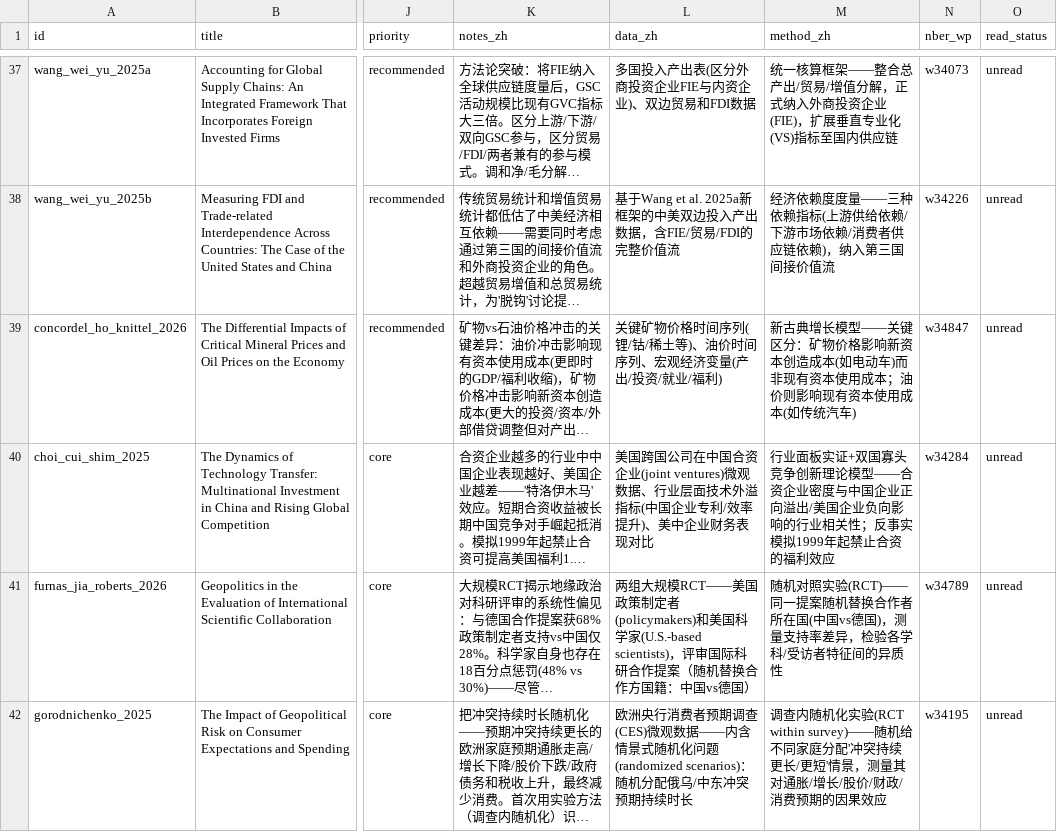
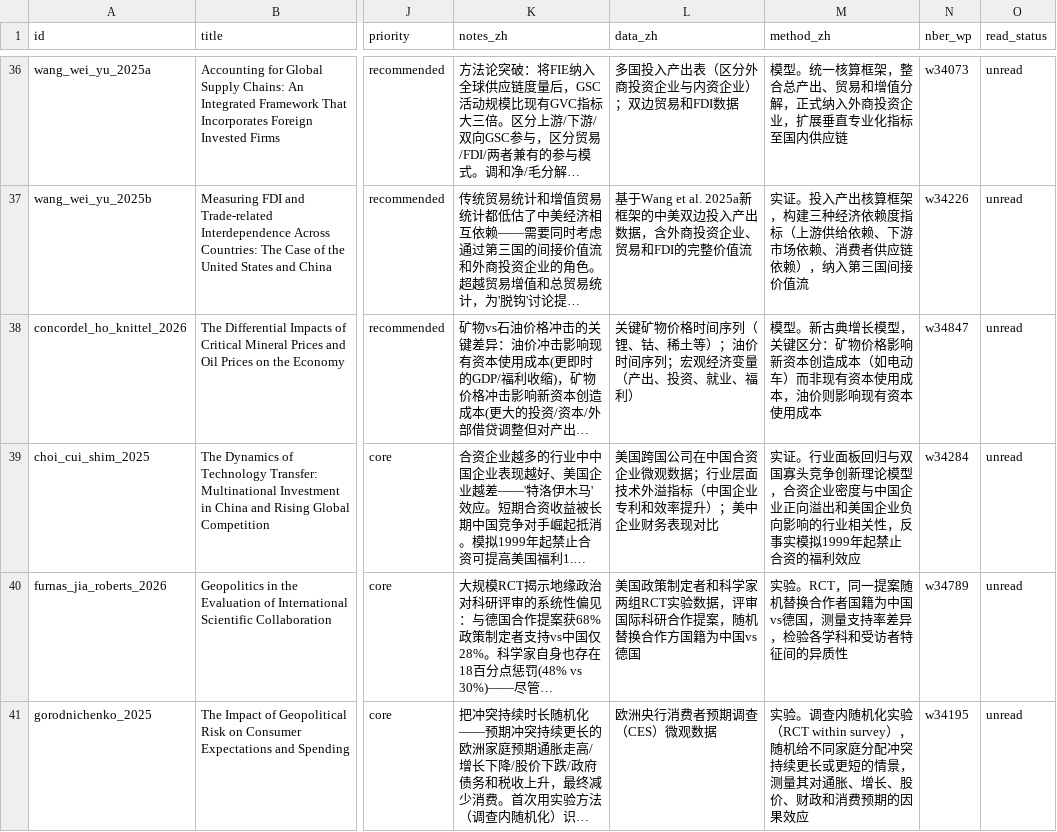
Before and after one commit to gingercandoit/track_geopolitics, a CSV file: literature/new/new.csv, drawn as a sheet; only a part is shown, gaps mark what is left out; long unchanged cells end in …; addresses are those after the commit; the diff covers the shown part only; the diff names each change by its address in the sheet, - before the commit and + after, or states it on an @@ line.

Commit message:
literature: add title_zh for all 137 papers + CSS fix + method_zh specificity
- Added Chinese title translations to all 46 new + 91 classic papers
- Updated paper_card template: display title_zh below English title
- CSS: fixed lit-hero-desc line break (removed max-width + display:none)
- Refined 6 vague method_zh entries to specify DID/panel/simulation etc.
- Regenerated views, CSV, BibTeX, roadmap, and full site

```diff
--- a/literature/new/new.csv
+++ b/literature/new/new.csv
-L36 (data_zh): 多国投入产出表(区分外商投资企业FIE与内资企业)、双边贸易和FDI数据
+L36 (data_zh): 多国投入产出表（区分外商投资企业与内资企业）；双边贸易和FDI数据
-M36 (method_zh): 统一核算框架——整合总产出/贸易/增值分解，正式纳入外商投资企业(FIE)，扩展垂直专业化(VS)指标至国…
+M36 (method_zh): 模型。统一核算框架，整合总产出、贸易和增值分解，正式纳入外商投资企业，扩展垂直专业化指标至国…
-L37 (data_zh): …数据，含FIE/贸易/FDI的完整价…
+L37 (data_zh): …数据，含外商投资企业、贸易和FDI的完整价…
-M37 (method_zh): 经济依赖度度量——三种依赖指标(上游供给依赖/下游市场依赖/消费者供应链依赖)，纳入第…
+M37 (method_zh): 实证。投入产出核算框架，构建三种经济依赖度指标（上游供给依赖、下游市场依赖、消费者供应链依赖），纳入第…
-L38 (data_zh): …时间序列(锂/钴/稀土等)、油价时间序列、宏观经济变量(产出/投资/就业/福利)
+L38 (data_zh): …时间序列（锂、钴、稀土等）；油价时间序列；宏观经济变量（产出、投资、就业、福利）
-M38 (method_zh): 新古典增长模型——关键区分：矿物价格影响新资本创造成本(如电动车)而非现有资本使用成本；油价则影响现有资本使用成本(如传统汽车)
+M38 (method_zh): 模型。新古典增长模型，关键区分：矿物价格影响新资本创造成本（如电动车）而非现有资本使用成本，油价则影响现有资本使用成本
-L39 (data_zh): …合资企业(joint ventures)微观数据、行业层面技术外溢指标(中国企业专利/效率提升)、美中企业…
+L39 (data_zh): …合资企业微观数据；行业层面技术外溢指标（中国企业专利和效率提升）；美中企业…
-M39 (method_zh): 行业面板实证+双国寡头竞争创新理论模型——合资企业密度与中国企业正向溢出/美国企业负向影响的行业相关性；反事实模…
+M39 (method_zh): 实证。行业面板回归与双国寡头竞争创新理论模型，合资企业密度与中国企业正向溢出和美国企业负向影响的行业相关性，反事实模…
-L40 (data_zh): 两组大规模RCT——美国政策制定者(policymakers)和美国科学家(U.S.-based scientists)，评审国际科研合作提案（随机替换合作方国籍：中国vs德国）
+L40 (data_zh): 美国政策制定者和科学家两组RCT实验数据，评审国际科研合作提案，随机替换合作方国籍为中国vs德国
-M40 (method_zh): 随机对照实验(RCT)——同一提案随机替换合作者所在国(中国vs德国)，测量支持率差异，检验各学科/受访者特…
+M40 (method_zh): 实验。RCT，同一提案随机替换合作者国籍为中国vs德国，测量支持率差异，检验各学科和受访者特…
-L41 (data_zh): …预期调查(CES)微观数据——内含情景式随机化问题(randomized scenarios)：随机分配俄乌/中东冲突预期持续时长
+L41 (data_zh): …预期调查（CES）微观数据
-M41 (method_zh): 调查内随机化实验(RCT within survey)——随机给不同家庭分配'冲突持续更长/更短'情景，测量其对通胀/增长/股价/财政/消费预期…
+M41 (method_zh): 实验。调查内随机化实验（RCT within survey），随机给不同家庭分配冲突持续更长或更短的情景，测量其对通胀、增长、股价、财政和消费预期…
```
Also changed, not shown: 2 added rows, 1 removed row and 69 edited cells elsewhere in this file, literature/classic/classic.csv, 12 other files.
